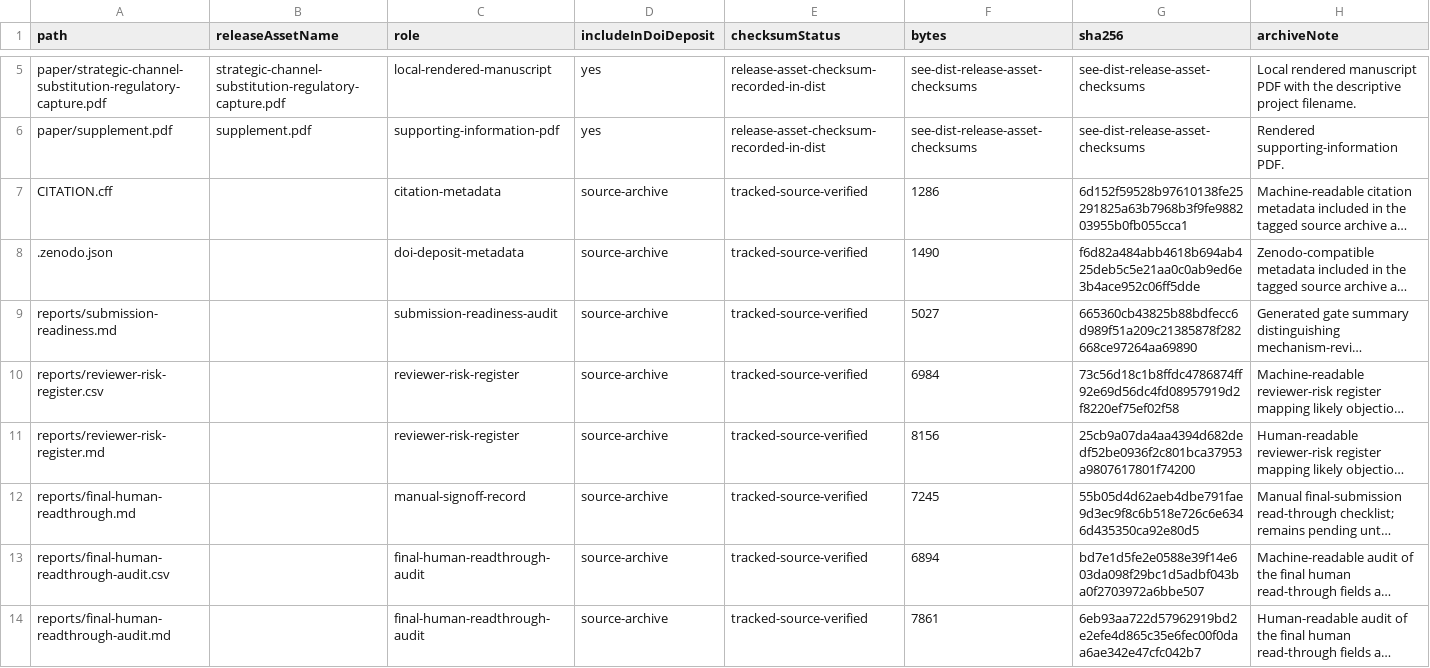
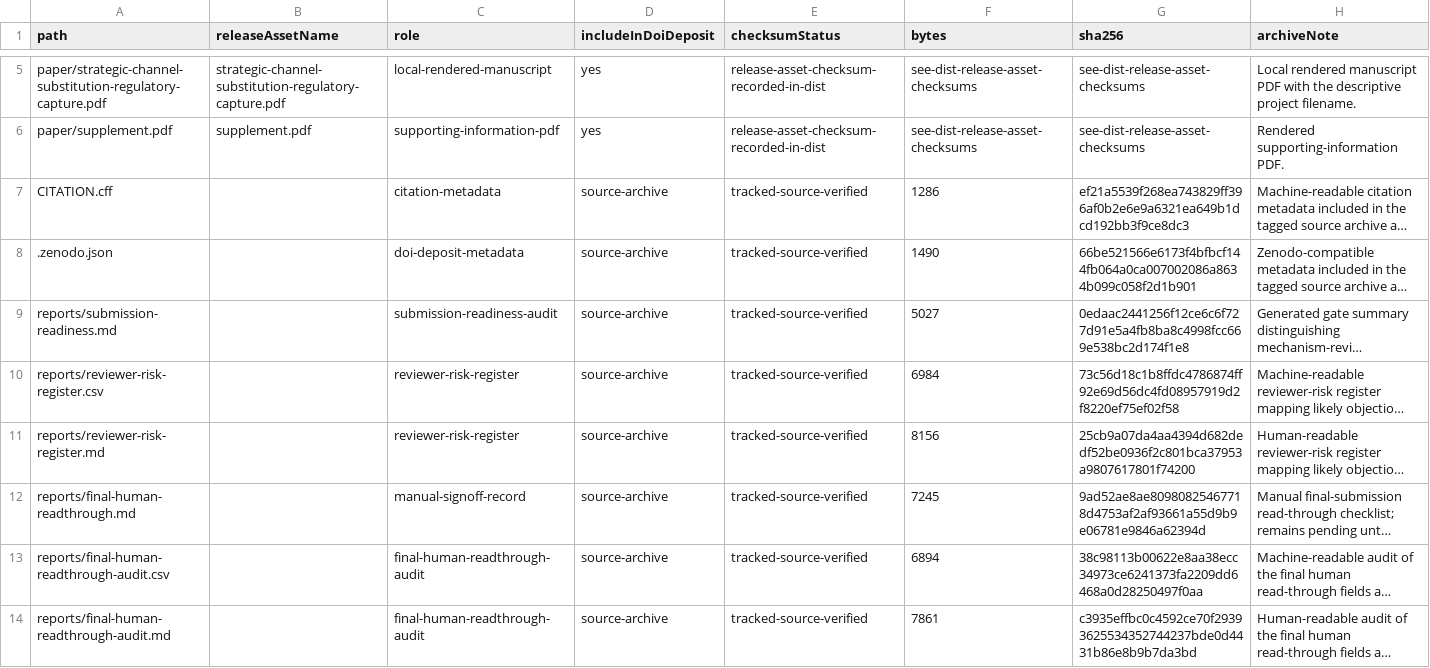
Before and after one commit to Jacoba1100254352/lobby-capture-simulator, a CSV file: reports/archive-handoff-manifest.csv, drawn as a sheet; only a part is shown, gaps mark what is left out; long unchanged cells end in …; the diff names each change by its address in the sheet, - before the commit and + after, or states it on an @@ line.

```diff
--- a/reports/archive-handoff-manifest.csv
+++ b/reports/archive-handoff-manifest.csv
-G7 (sha256): 6d152f59528b97610138fe25291825a63b7968b3f9fe988203955b0fb055cca1
+G7 (sha256): ef21a5539f268ea743829ff396af0b2e6e9a6321ea649b1dcd192bb3f9ce8dc3
-G8 (sha256): f6d82a484abb4618b694ab425deb5c5e21aa0c0ab9ed6e3b4ace952c06ff5dde
+G8 (sha256): 66be521566e6173f4bfbcf144fb064a0ca007002086a8634b099c058f2d1b901
-G9 (sha256): 665360cb43825b88bdfecc6d989f51a209c21385878f282668ce97264aa69890
+G9 (sha256): 0edaac2441256f12ce6c6f727d91e5a4fb8ba8c4998fcc669e538bc2d174f1e8
-G12 (sha256): 55b05d4d62aeb4dbe791fae9d3ec9f8c6b518e726c6e6346d435350ca92e80d5
+G12 (sha256): 9ad52ae8ae80980825467718d4753af2af93661a55d9b9e06781e9846a62394d
-G13 (sha256): bd7e1d5fe2e0588e39f14e603da098f29bc1d5adbf043ba0f2703972a6bbe507
+G13 (sha256): 38c98113b00622e8aa38ecc34973ce6241373fa2209dd6468a0d28250497f0aa
-G14 (sha256): 6eb93aa722d57962919bd2e2efe4d865c35e6fec00f0daa6ae342e47cfc042b7
+G14 (sha256): c3935effbc0c4592ce70f29393625534352744237bde0d4431b86e8b9b7da3bd
```
Also changed, not shown: reports/doi-deposit-readiness.csv, reports/final-human-readthrough-audit.csv, 26 other files.
